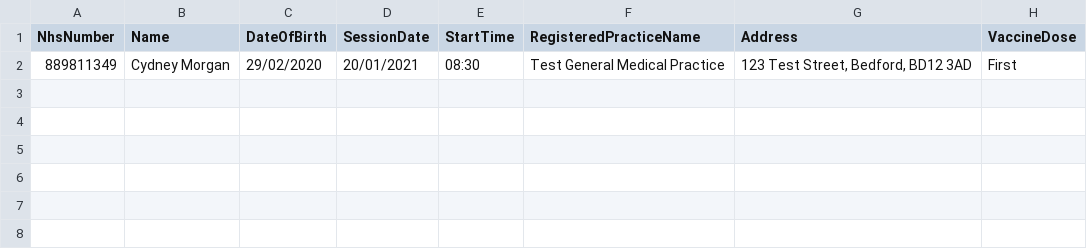
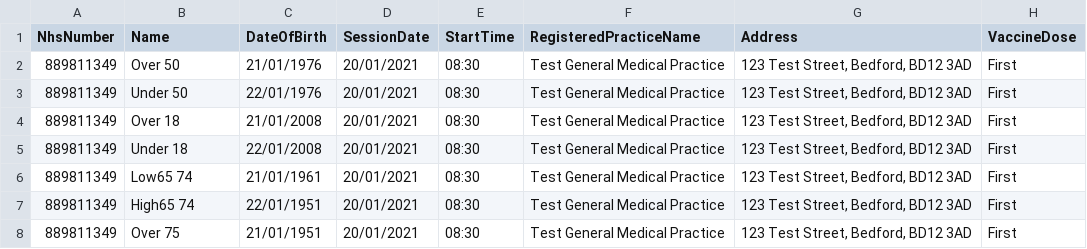
Before and after one commit to KebabCat/Covid, a CSV file: cyd-patient-list.csv, drawn as a sheet.

```diff
--- a/cyd-patient-list.csv
+++ b/cyd-patient-list.csv
@@ -1,2 +1,8 @@
 NhsNumber,Name,DateOfBirth,SessionDate,StartTime,RegisteredPracticeName,Address,VaccineDose
-889811349,Cydney Morgan,29/02/2020,20/01/2021,08:30,Test General Medical Practice,"123 Test Street, Bedford, BD12 3AD",First
+889811349,Over 50,21/01/1976,20/01/2021,08:30,Test General Medical Practice,"123 Test Street, Bedford, BD12 3AD",First
+889811349,Under 50,22/01/1976,20/01/2021,08:30,Test General Medical Practice,"123 Test Street, Bedford, BD12 3AD",First
+889811349,Over 18,21/01/2008,20/01/2021,08:30,Test General Medical Practice,"123 Test Street, Bedford, BD12 3AD",First
+889811349,Under 18,22/01/2008,20/01/2021,08:30,Test General Medical Practice,"123 Test Street, Bedford, BD12 3AD",First
+889811349,Low65 74,21/01/1961,20/01/2021,08:30,Test General Medical Practice,"123 Test Street, Bedford, BD12 3AD",First
+889811349,High65 74,22/01/1951,20/01/2021,08:30,Test General Medical Practice,"123 Test Street, Bedford, BD12 3AD",First
+889811349,Over 75,21/01/1951,20/01/2021,08:30,Test General Medical Practice,"123 Test Street, Bedford, BD12 3AD",First
```
Also changed, not shown: 2 other files.
